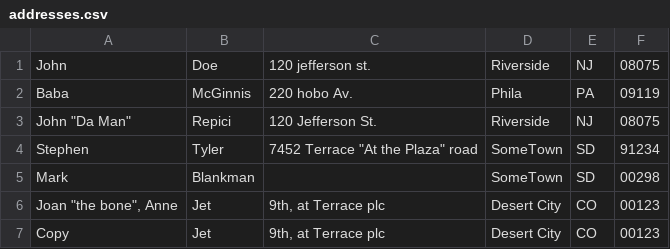
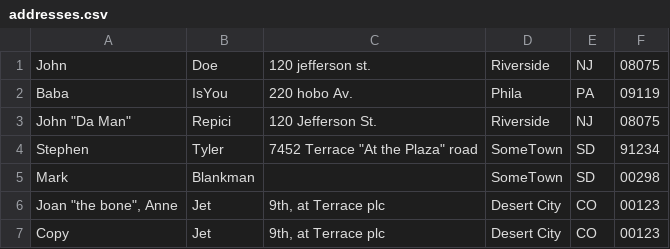
Before and after one commit to joaohaas/blobs, a CSV file: addresses.csv, drawn as a sheet.

Commit message:
Update addresses.csv

```diff
--- a/addresses.csv
+++ b/addresses.csv
@@ -1,3 +1,3 @@
 John,Doe,120 jefferson st.,Riverside, NJ, 08075
-Baba,McGinnis,220 hobo Av.,Phila, PA,09119
+Baba,IsYou,220 hobo Av.,Phila, PA,09119
 "John ""Da Man""",Repici,120 Jefferson St.,Riverside, NJ,08075
```
